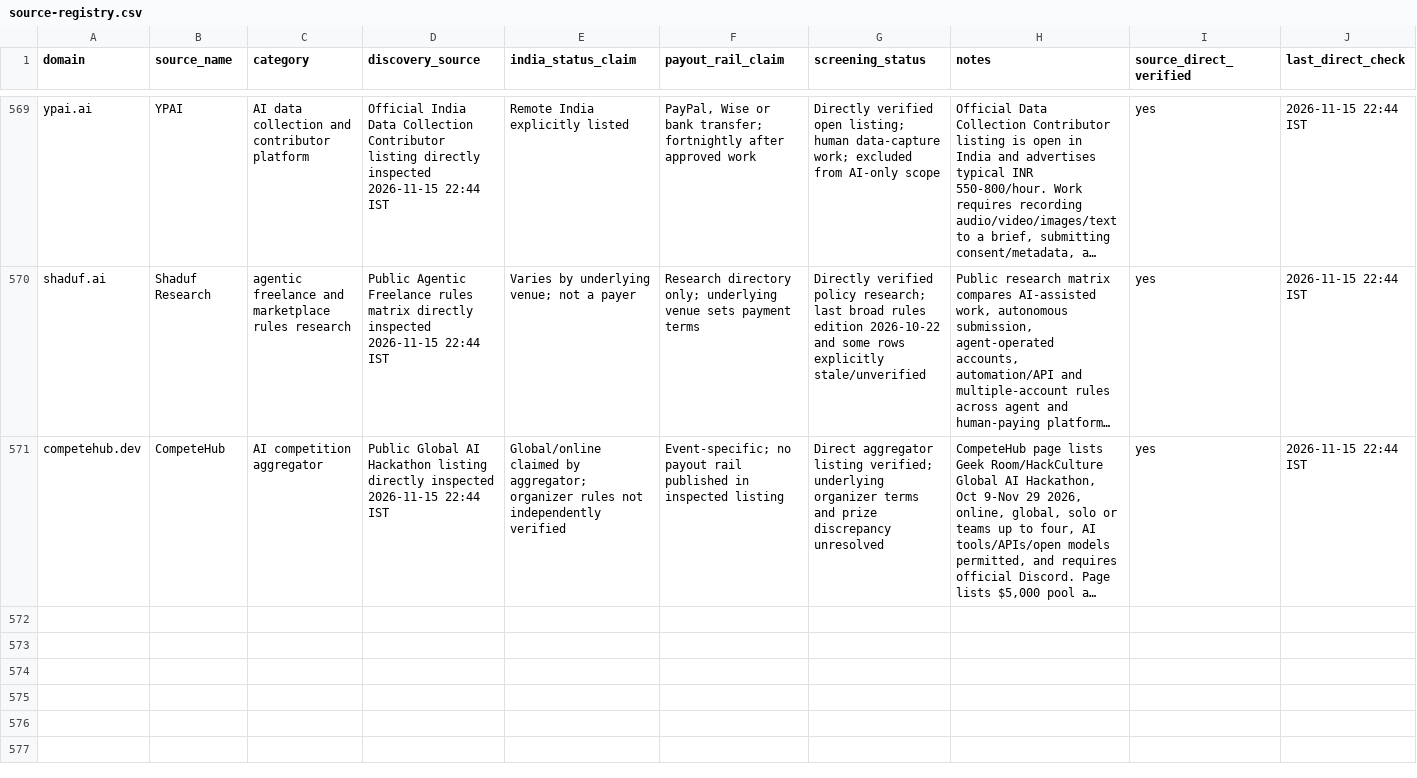
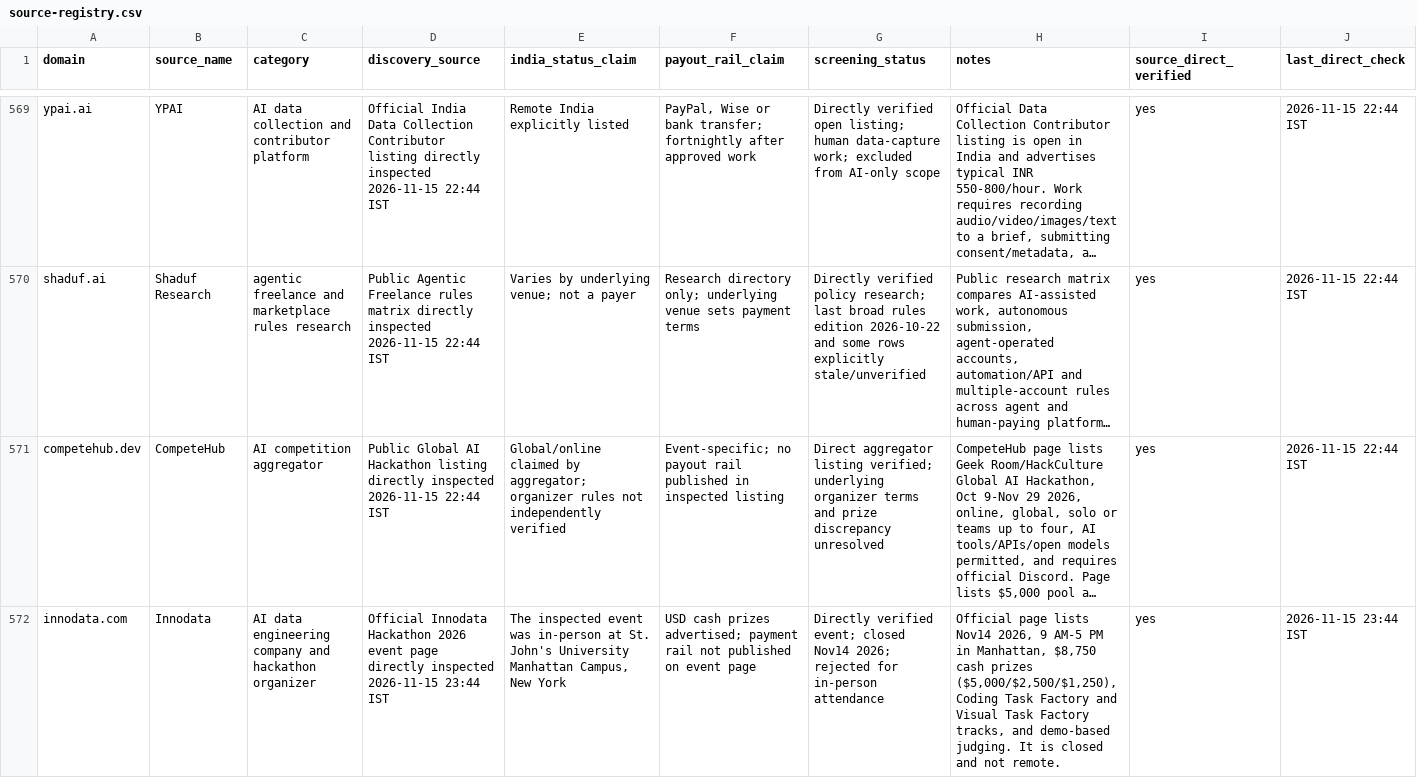
Before and after one commit to ajofus1-hub/workflow-radar, a CSV file: research/revenue-scout/source-registry.csv, drawn as a sheet; only a part is shown, gaps mark what is left out; long unchanged cells end in …; rows hold the shown columns only; the diff names each change by its address in the sheet, - before the commit and + after, or states it on an @@ line.

Commit message:
Add TensorHack, Innodata and Hack2Skill sources (Run 49)

```diff
--- a/research/revenue-scout/source-registry.csv
+++ b/research/revenue-scout/source-registry.csv
+row 572: innodata.com | Innodata | AI data engineering company and hackathon organizer | Official Innodata Hackathon 2026 event page directly inspected 2026-11-15 23:44 IST | The inspected event was in-person at St. John's University Manhattan Campus, New York | USD cash prizes advertised; payment rail not published on event page | Directly verified event; closed Nov14 2026; rejected for in-person attendance | Official page lists Nov14 2026, 9 AM-5 PM in Manhattan, $8,750 cash prizes ($5,000/$2,500/$1,250), Coding Task Factory and Visual Task Factory tracks, and demo-based judging. It is closed and not remote. | yes | 2026-11-15 23:44 IST
```
